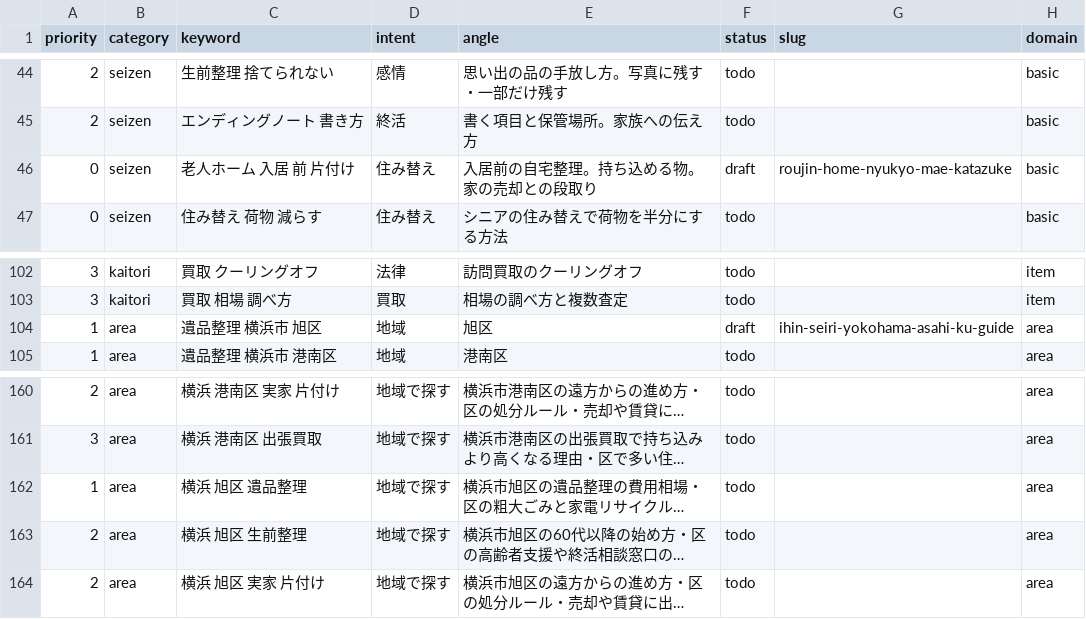
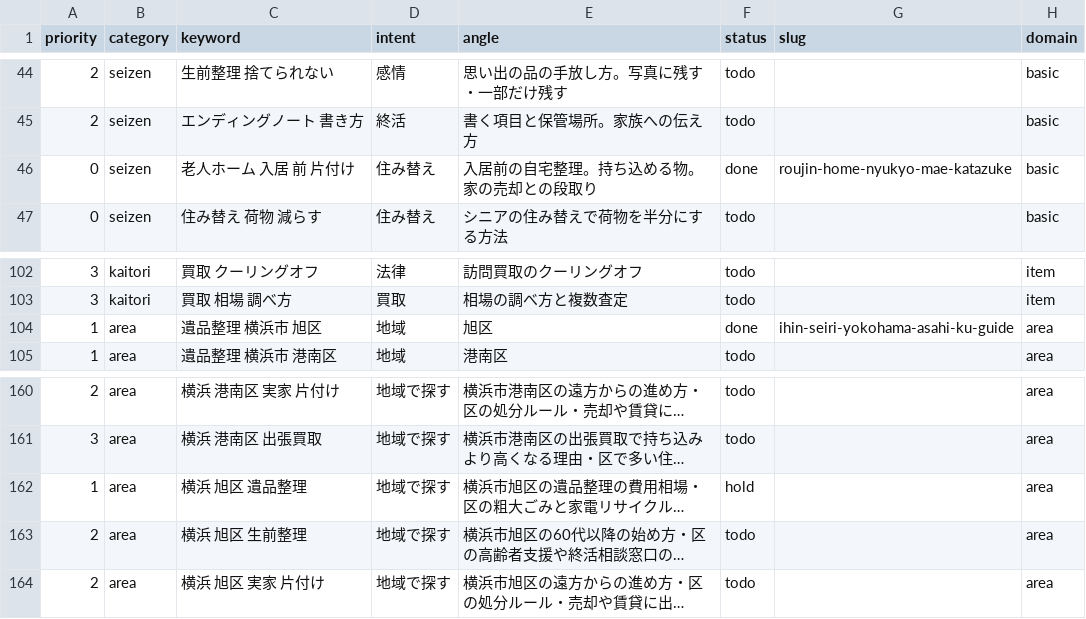
Before and after one commit to clarie-jp/guide, a CSV file: keywords.csv, drawn as a sheet; only a part is shown, gaps mark what is left out; long unchanged cells end in …; the diff names each change by its address in the sheet, - before the commit and + after, or states it on an @@ line.

```diff
--- a/keywords.csv
+++ b/keywords.csv
-F46 (status): draft
+F46 (status): done
-F104 (status): draft
+F104 (status): done
-F162 (status): todo
+F162 (status): hold
```
Also changed, not shown: 7 other files.
